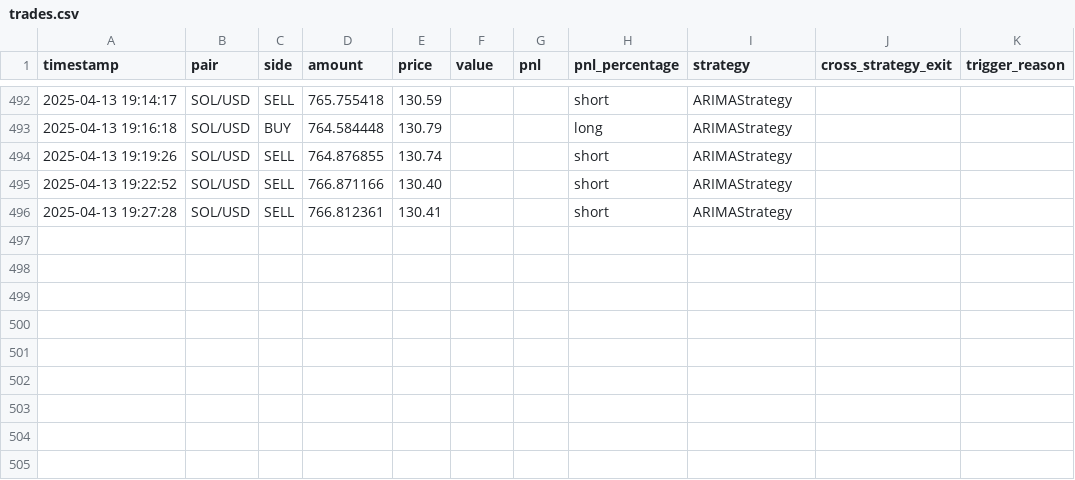
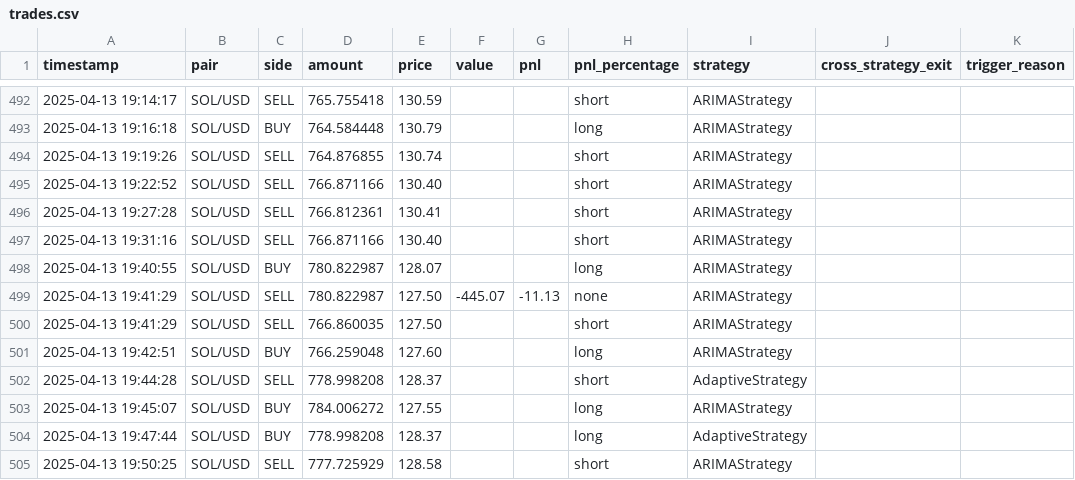
Before and after one commit to LiftOffr/LiftOffr-Bot, a CSV file: trades.csv, drawn as a sheet; only a part is shown, gaps mark what is left out; the diff names each change by its address in the sheet, - before the commit and + after, or states it on an @@ line.

```diff
--- a/trades.csv
+++ b/trades.csv
+row 497: 2025-04-13 19:31:16 | SOL/USD | SELL | 766.871166 | 130.40 |  |  | short | ARIMAStrategy
+row 498: 2025-04-13 19:40:55 | SOL/USD | BUY | 780.822987 | 128.07 |  |  | long | ARIMAStrategy
+row 499: 2025-04-13 19:41:29 | SOL/USD | SELL | 780.822987 | 127.50 | -445.07 | -11.13 | none | ARIMAStrategy
+row 500: 2025-04-13 19:41:29 | SOL/USD | SELL | 766.860035 | 127.50 |  |  | short | ARIMAStrategy
+row 501: 2025-04-13 19:42:51 | SOL/USD | BUY | 766.259048 | 127.60 |  |  | long | ARIMAStrategy
+row 502: 2025-04-13 19:44:28 | SOL/USD | SELL | 778.998208 | 128.37 |  |  | short | AdaptiveStrategy
+row 503: 2025-04-13 19:45:07 | SOL/USD | BUY | 784.006272 | 127.55 |  |  | long | ARIMAStrategy
+row 504: 2025-04-13 19:47:44 | SOL/USD | BUY | 778.998208 | 128.37 |  |  | long | AdaptiveStrategy
+row 505: 2025-04-13 19:50:25 | SOL/USD | SELL | 777.725929 | 128.58 |  |  | short | ARIMAStrategy
```
Also changed, not shown: 3 other files.
